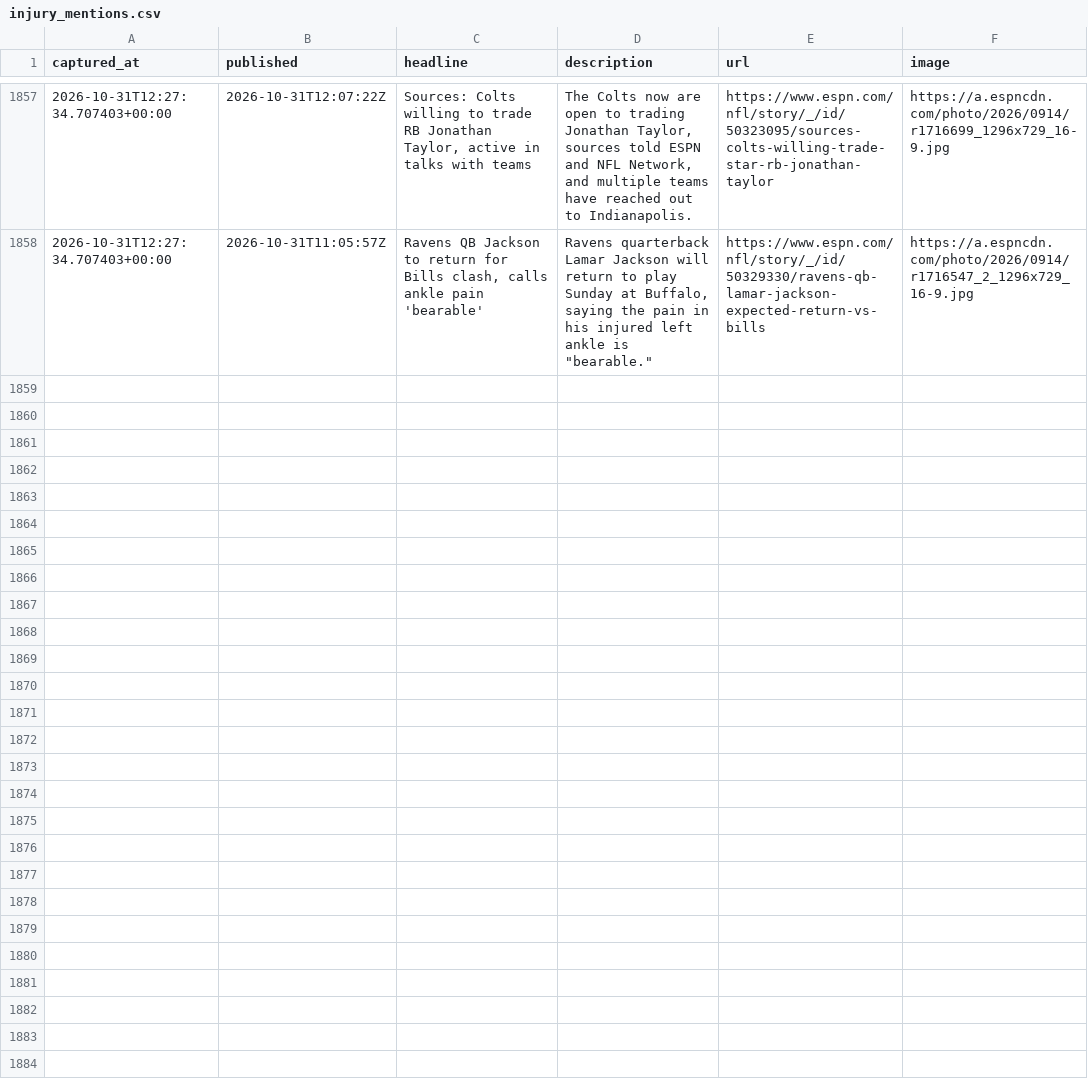
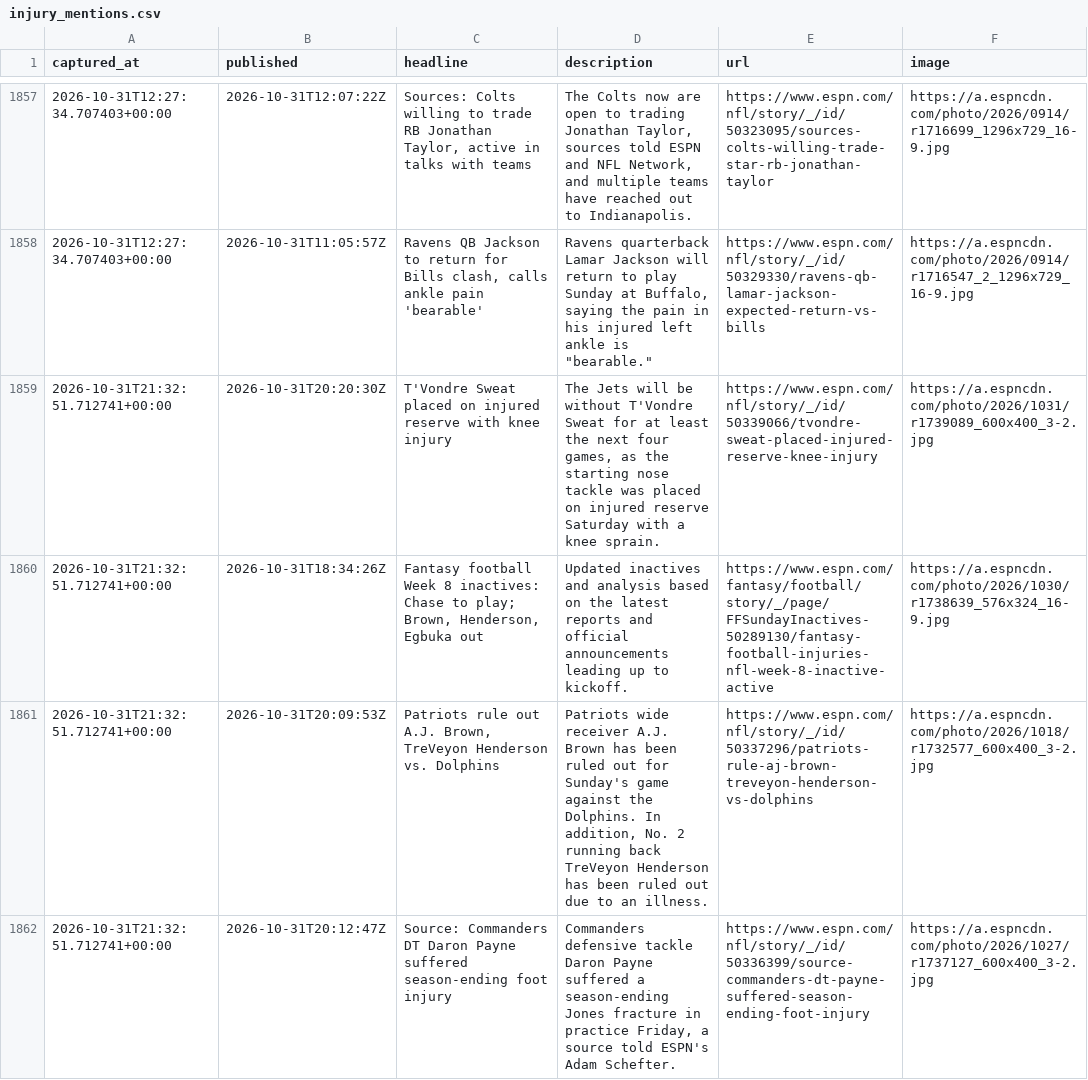
Before and after one commit to cmhart13-boop/OneMoreShiva-Native, a CSV file: data/injury_mentions.csv, drawn as a sheet; only a part is shown, gaps mark what is left out; the diff covers the shown part only; the diff names each change by its address in the sheet, - before the commit and + after, or states it on an @@ line.

```diff
--- a/data/injury_mentions.csv
+++ b/data/injury_mentions.csv
+row 1859: 2026-10-31T21:32:51.712741+00:00 | 2026-10-31T20:20:30Z | T'Vondre Sweat placed on injured reserve with knee injury | The Jets will be without T'Vondre Sweat for at least the next four games, as the starting nose tackle was placed on injured reserve Saturday with a knee sprain. | https://www.espn.com/nfl/story/_/id/50339066/tvondre-sweat-placed-injured-reserve-knee-injury | https://a.espncdn.com/photo/2026/1031/r1739089_600x400_3-2.jpg
+row 1860: 2026-10-31T21:32:51.712741+00:00 | 2026-10-31T18:34:26Z | Fantasy football Week 8 inactives: Chase to play; Brown, Henderson, Egbuka out | Updated inactives and analysis based on the latest reports and official announcements leading up to kickoff. | https://www.espn.com/fantasy/football/story/_/page/FFSundayInactives-50289130/fantasy-football-injuries-nfl-week-8-inactive-active | https://a.espncdn.com/photo/2026/1030/r1738639_576x324_16-9.jpg
+row 1861: 2026-10-31T21:32:51.712741+00:00 | 2026-10-31T20:09:53Z | Patriots rule out A.J. Brown, TreVeyon Henderson vs. Dolphins | Patriots wide receiver A.J. Brown has been ruled out for Sunday's game against the Dolphins. In addition, No. 2 running back TreVeyon Henderson has been ruled out due to an illness. | https://www.espn.com/nfl/story/_/id/50337296/patriots-rule-aj-brown-treveyon-henderson-vs-dolphins | https://a.espncdn.com/photo/2026/1018/r1732577_600x400_3-2.jpg
+row 1862: 2026-10-31T21:32:51.712741+00:00 | 2026-10-31T20:12:47Z | Source: Commanders DT Daron Payne suffered season-ending foot injury | Commanders defensive tackle Daron Payne suffered a season-ending Jones fracture in practice Friday, a source told ESPN's Adam Schefter. | https://www.espn.com/nfl/story/_/id/50336399/source-commanders-dt-payne-suffered-season-ending-foot-injury | https://a.espncdn.com/photo/2026/1027/r1737127_600x400_3-2.jpg
```
Also changed, not shown: 3 added rows elsewhere in this file, 2 other files.
